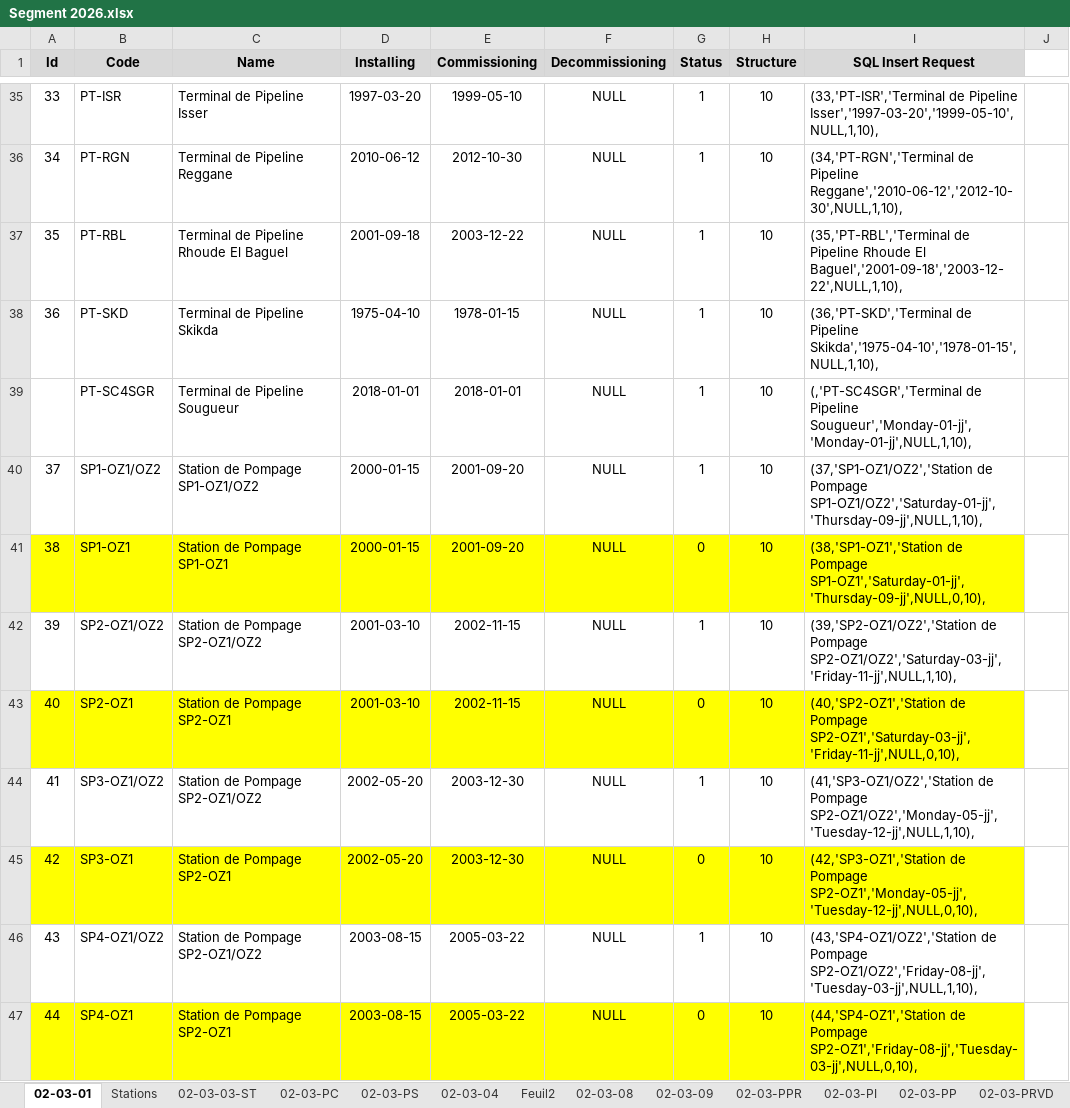
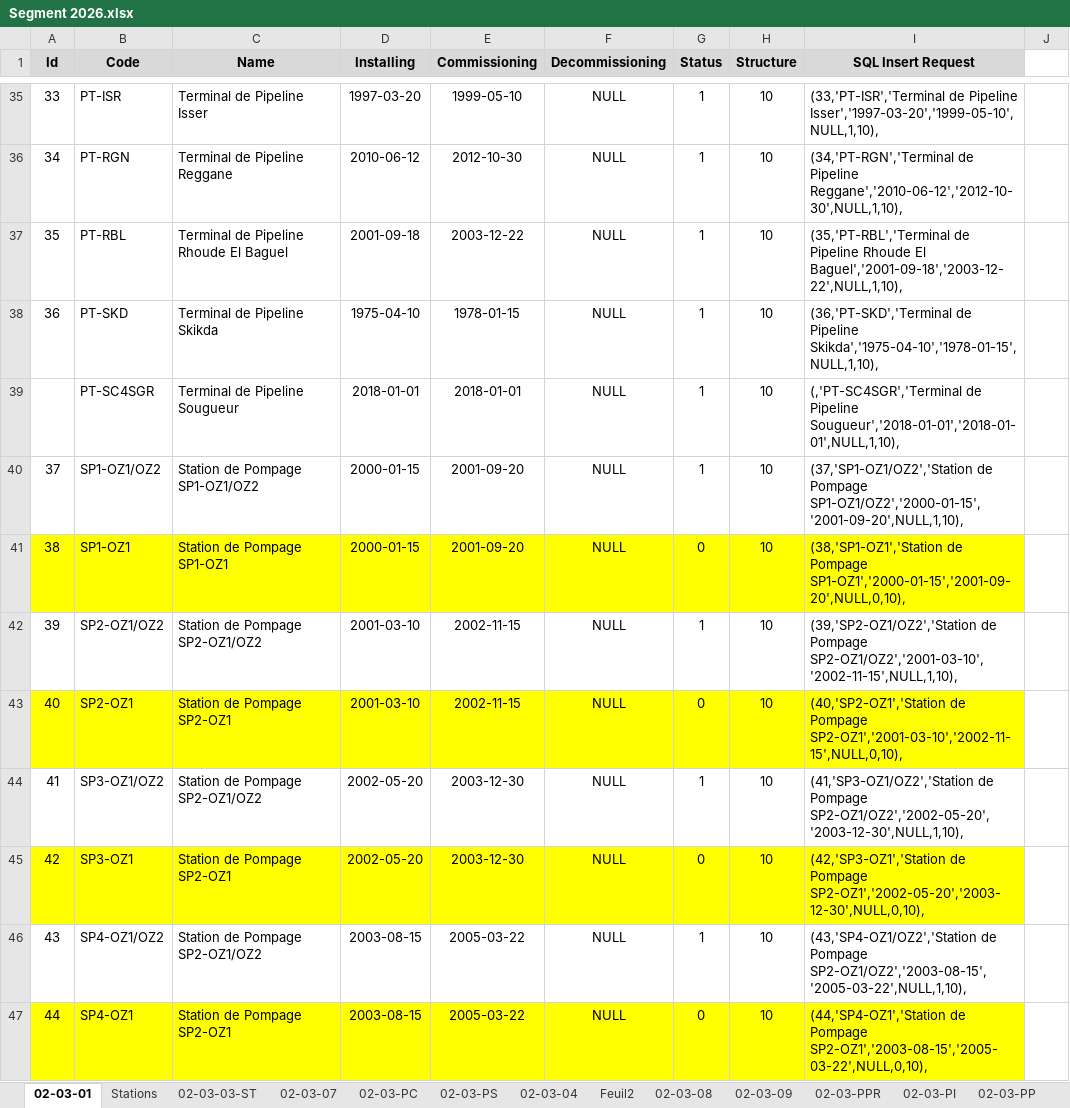
Before and after one commit to CHOUABBIA-AMINE/HyFloAPI, an Excel workbook: src/main/resources/data/Segment 2026.xlsx, sheet 02-03-01, drawn as a sheet; only a part is shown, gaps mark what is left out; values as stored, in another font and other column widths than the file's, no borders; the diff covers the shown part only; the diff names each change by its address in the sheet, - before the commit and + after, or states it on an @@ line.

```diff
--- a/src/main/resources/data/Segment 2026.xlsx (sheet 02-03-01)
+++ b/src/main/resources/data/Segment 2026.xlsx (sheet 02-03-01)
+sheet tab: 02-03-07
-I39 (SQL Insert Request): …de Pipeline Sougueur','Monday-01-jj','Monday-01-jj',NULL,1,10),
+I39 (SQL Insert Request): …de Pipeline Sougueur','2018-01-01','2018-01-01',NULL,1,10),
-I40 (SQL Insert Request): …de Pompage SP1-OZ1/OZ2','Saturday-01-jj','Thursday-09-jj',NULL,1,10),
+I40 (SQL Insert Request): …de Pompage SP1-OZ1/OZ2','2000-01-15','2001-09-20',NULL,1,10),
-I41 (SQL Insert Request): …de Pompage SP1-OZ1','Saturday-01-jj','Thursday-09-jj',NULL,0,10),
+I41 (SQL Insert Request): …de Pompage SP1-OZ1','2000-01-15','2001-09-20',NULL,0,10),
-I42 (SQL Insert Request): …de Pompage SP2-OZ1/OZ2','Saturday-03-jj','Friday-11-jj',NULL,1,10),
+I42 (SQL Insert Request): …de Pompage SP2-OZ1/OZ2','2001-03-10','2002-11-15',NULL,1,10),
-I43 (SQL Insert Request): …de Pompage SP2-OZ1','Saturday-03-jj','Friday-11-jj',NULL,0,10),
+I43 (SQL Insert Request): …de Pompage SP2-OZ1','2001-03-10','2002-11-15',NULL,0,10),
-I44 (SQL Insert Request): …de Pompage SP2-OZ1/OZ2','Monday-05-jj','Tuesday-12-jj',NULL,1,10),
+I44 (SQL Insert Request): …de Pompage SP2-OZ1/OZ2','2002-05-20','2003-12-30',NULL,1,10),
-I45 (SQL Insert Request): …de Pompage SP2-OZ1','Monday-05-jj','Tuesday-12-jj',NULL,0,10),
+I45 (SQL Insert Request): …de Pompage SP2-OZ1','2002-05-20','2003-12-30',NULL,0,10),
-I46 (SQL Insert Request): …de Pompage SP2-OZ1/OZ2','Friday-08-jj','Tuesday-03-jj',NULL,1,10),
+I46 (SQL Insert Request): …de Pompage SP2-OZ1/OZ2','2003-08-15','2005-03-22',NULL,1,10),
-I47 (SQL Insert Request): …de Pompage SP2-OZ1','Friday-08-jj','Tuesday-03-jj',NULL,0,10),
+I47 (SQL Insert Request): …de Pompage SP2-OZ1','2003-08-15','2005-03-22',NULL,0,10),
```
Also changed, not shown: 12 edited cells elsewhere in this sheet, sheet 02-03-03-ST, sheet 02-03-PS, sheet 02-03-PC, sheet 02-03-04, sheet Stations, other sheet tabs, formulas that keep their value.
